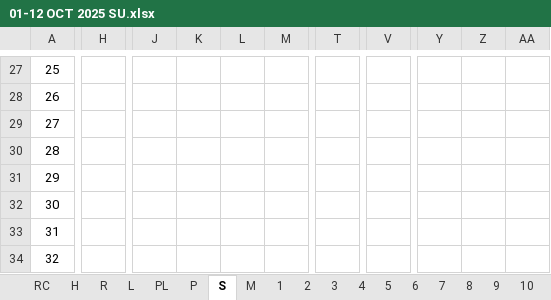
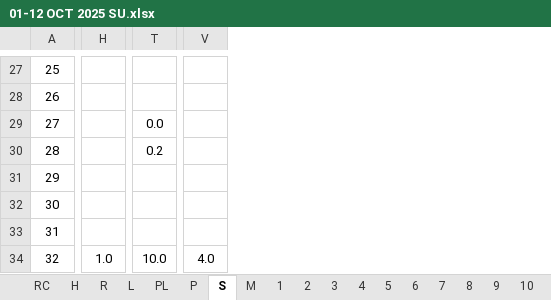
Before and after one commit to nshamim2026/office, an Excel workbook: Store/10-2025 STORE GH/01-12 OCT 2025 SU.xlsx, sheet S, drawn as a sheet; only a part is shown, gaps mark what is left out; values as stored, in another font and other column widths than the file's, no borders; conditional formats not drawn; removed rows and columns are numbered as before the commit, all else as after; the diff covers the shown part only; the diff names each change by its address in the sheet, - before the commit and + after, or states it on an @@ line.

Commit message:
Up

```diff
--- a/Store/10-2025 STORE GH/01-12 OCT 2025 SU.xlsx (sheet S)
+++ b/Store/10-2025 STORE GH/01-12 OCT 2025 SU.xlsx (sheet S)
-column H, empty
+column H, row 34: 1.0
@@ column J hidden, empty @@
@@ column K hidden, empty @@
@@ column L hidden, empty @@
@@ column M hidden, empty @@
-column T, empty
+column T, rows 29-34: 0.0 | 0.2 |  |  |  | 10.0
-column V, empty
+column V, row 34: 4.0
-column Y, empty
-column Z, empty
-column AA, empty
```
Also changed, not shown: 3 added columns, 8 removed columns, 1022 edited cells and cell formats elsewhere in this sheet, sheet R, sheet PA1, sheet P, sheet H, sheet 4, sheet 10, 9 more sheets, formulas that keep their value, hidden cells.
